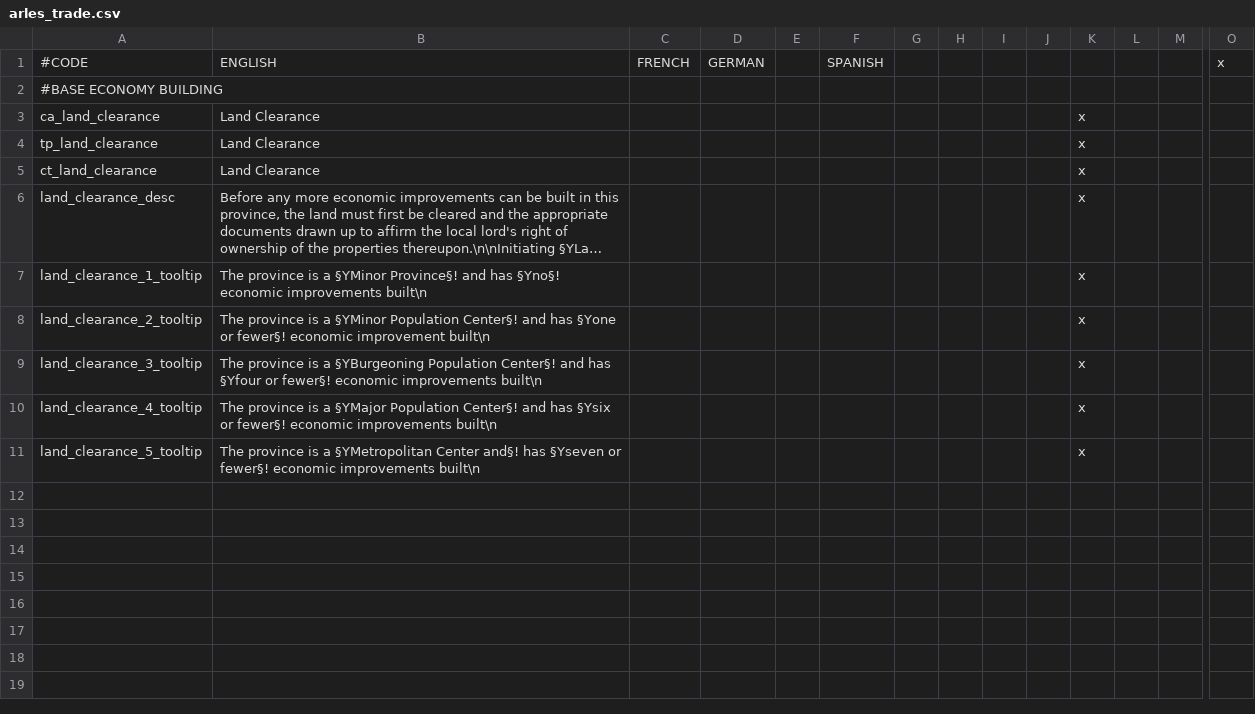
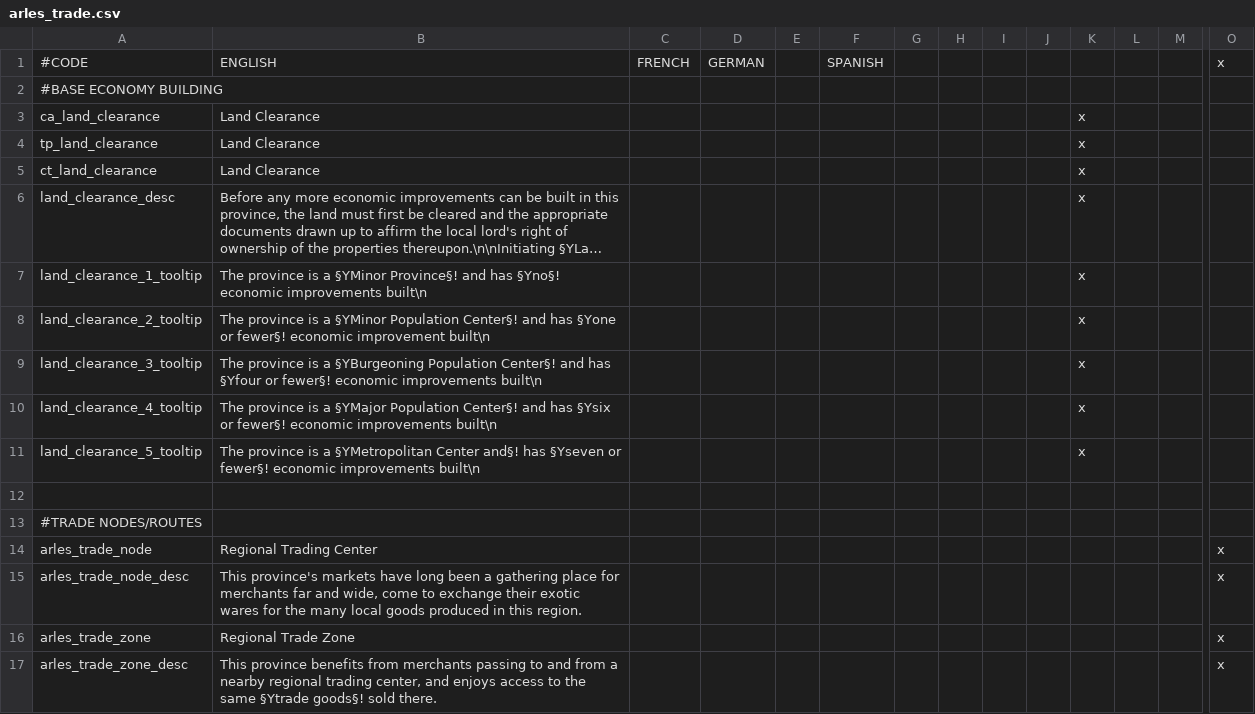
Before and after one commit to dangitsdaaaaang/ARLES, a CSV file: ARLES/localisation/arles_trade.csv, drawn as a sheet; only a part is shown, gaps mark what is left out; long unchanged cells end in …; rows hold the shown columns only; the diff names each change by its address in the sheet, - before the commit and + after, or states it on an @@ line.

Commit message:
Added initial trade zone seeding

```diff
--- a/ARLES/localisation/arles_trade.csv
+++ b/ARLES/localisation/arles_trade.csv
+row 12: (empty)
+row 13: #TRADE NODES/ROUTES
+row 14: arles_trade_node | Regional Trading Center |  |  |  |  |  |  |  |  |  |  |  | x
+row 15: arles_trade_node_desc | This province's markets have long been a gathering place for merchants far and wide, come to exchange their exotic wares for the many local goods produced in this region. |  |  |  |  |  |  |  |  |  |  |  | x
+row 16: arles_trade_zone | Regional Trade Zone |  |  |  |  |  |  |  |  |  |  |  | x
+row 17: arles_trade_zone_desc | This province benefits from merchants passing to and from a nearby regional trading center, and enjoys access to the same §Ytrade goods§! sold there. |  |  |  |  |  |  |  |  |  |  |  | x
```
Also changed, not shown: ARLES/localisation/arles_base.csv, 2 other files.
